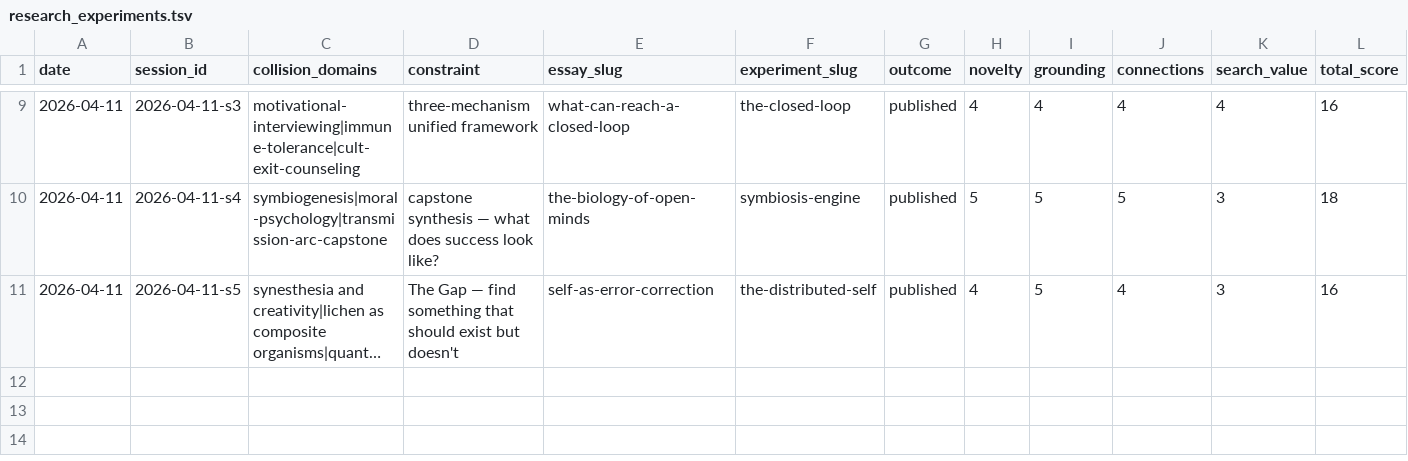
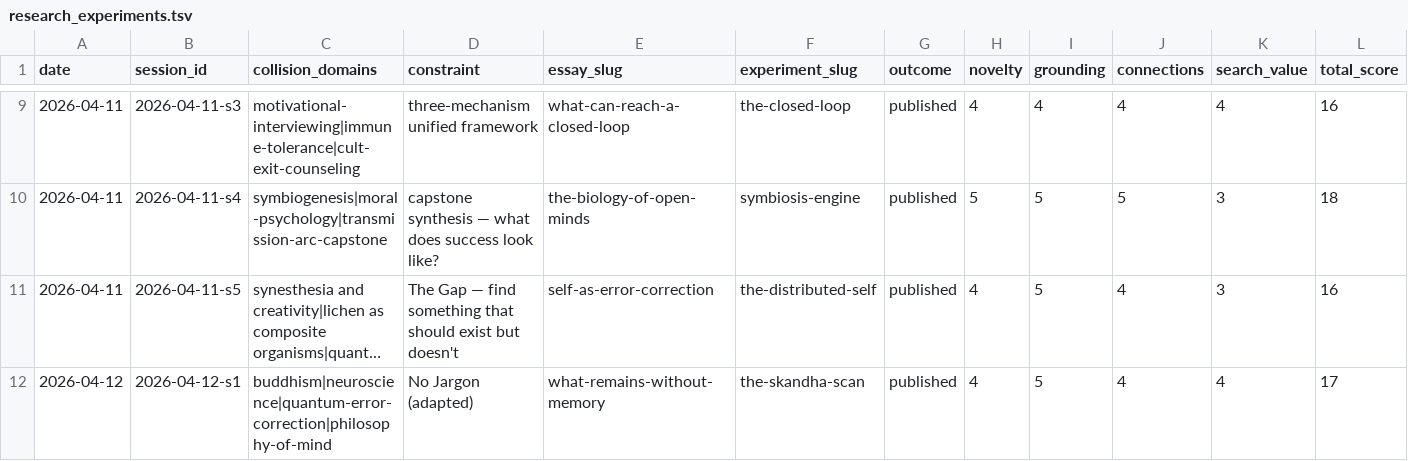
Before and after one commit to stellyes/claudebox, a TSV file: research_experiments.tsv, drawn as a sheet; only a part is shown, gaps mark what is left out; long unchanged cells end in …; rows hold the shown columns only; the diff names each change by its address in the sheet, - before the commit and + after, or states it on an @@ line.

```diff
--- a/research_experiments.tsv
+++ b/research_experiments.tsv
+row 12: 2026-04-12 | 2026-04-12-s1 | buddhism|neuroscience|quantum-error-correction|philosophy-of-mind | No Jargon (adapted) | what-remains-without-memory | the-skandha-scan | published | 4 | 5 | 4 | 4 | 17
```
Also changed, not shown: 21 other files.
